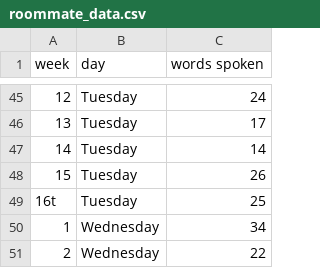
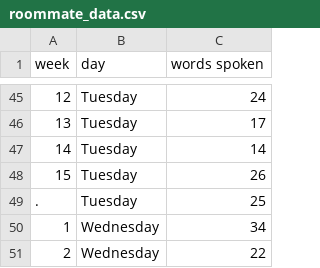
Before and after one commit to kschuler/datasci-langmind-datasets, a CSV file: roommate_data.csv, drawn as a sheet; only a part is shown, gaps mark what is left out.

Commit message:
Update roommate_data.csv

```diff
--- a/roommate_data.csv
+++ b/roommate_data.csv
@@ -48,3 +48,3 @@ week,day,words spoken
 15,Tuesday,26
-16t,Tuesday,25
+.,Tuesday,25
 1,Wednesday,34
```
